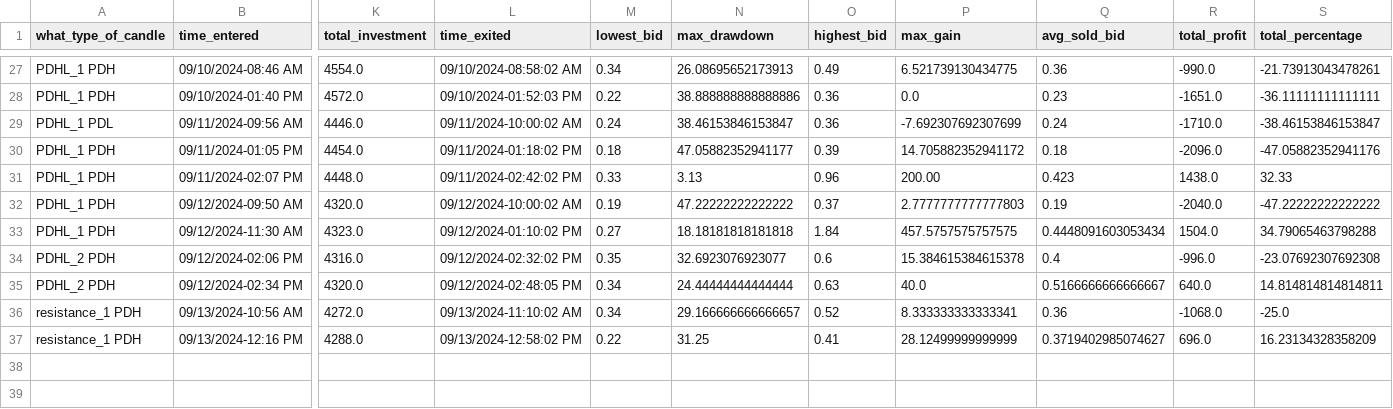
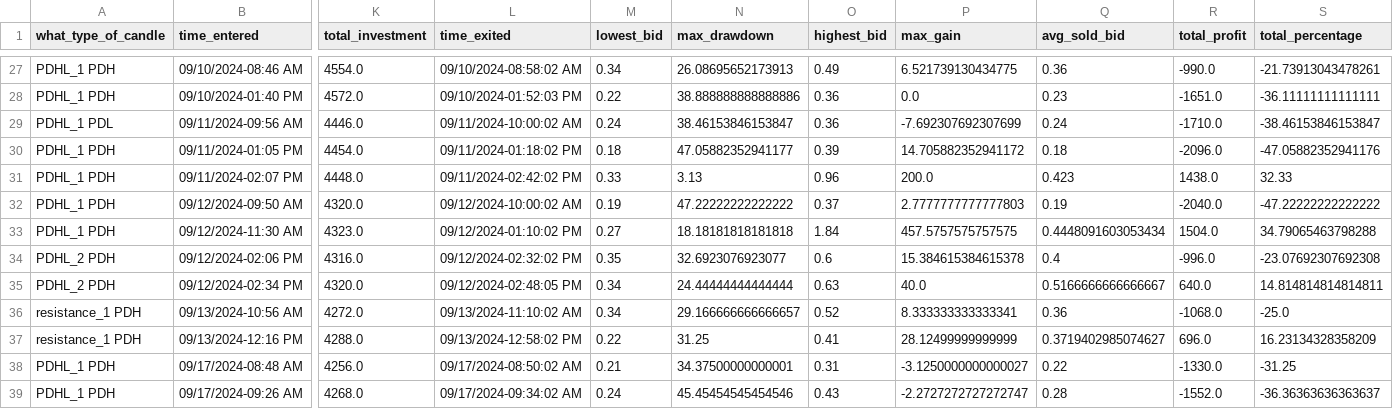
Before and after one commit to Merced3/Flag-Zone-Bot, a CSV file: order_log.csv, drawn as a sheet; only a part is shown, gaps mark what is left out; rows hold the shown columns only; the diff names each change by its address in the sheet, - before the commit and + after, or states it on an @@ line.

```diff
--- a/order_log.csv
+++ b/order_log.csv
-P31 (max_gain): 200.00
+P31 (max_gain): 200.0
+row 38: PDHL_1 PDH | 09/17/2024-08:48 AM | 4256.0 | 09/17/2024-08:50:02 AM | 0.21 | 34.37500000000001 | 0.31 | -3.1250000000000027 | 0.22 | -1330.0 | -31.25
+row 39: PDHL_1 PDH | 09/17/2024-09:26 AM | 4268.0 | 09/17/2024-09:34:02 AM | 0.24 | 45.45454545454546 | 0.43 | -2.2727272727272747 | 0.28 | -1552.0 | -36.36363636363637
```
Also changed, not shown: 4 other files.
